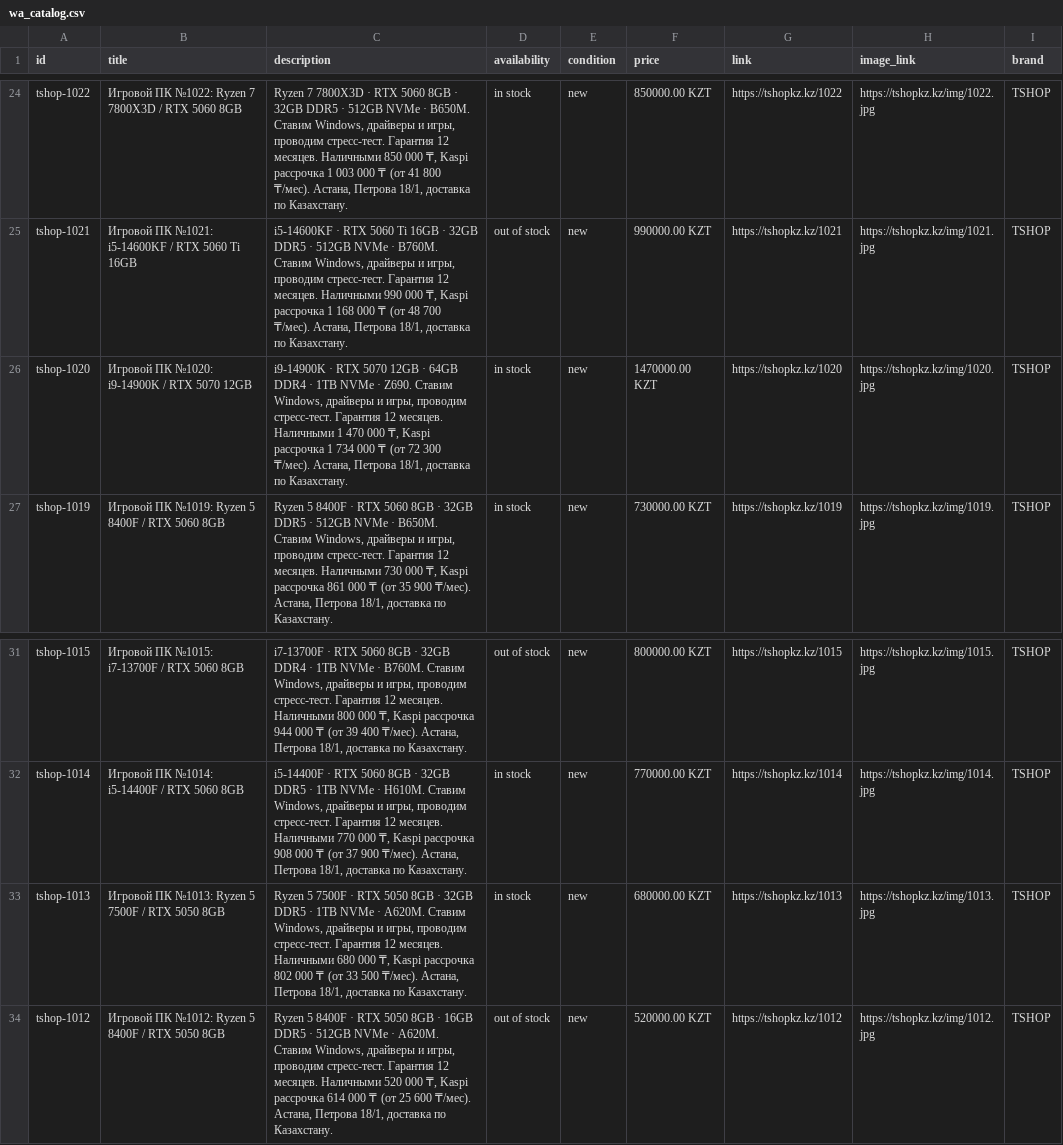
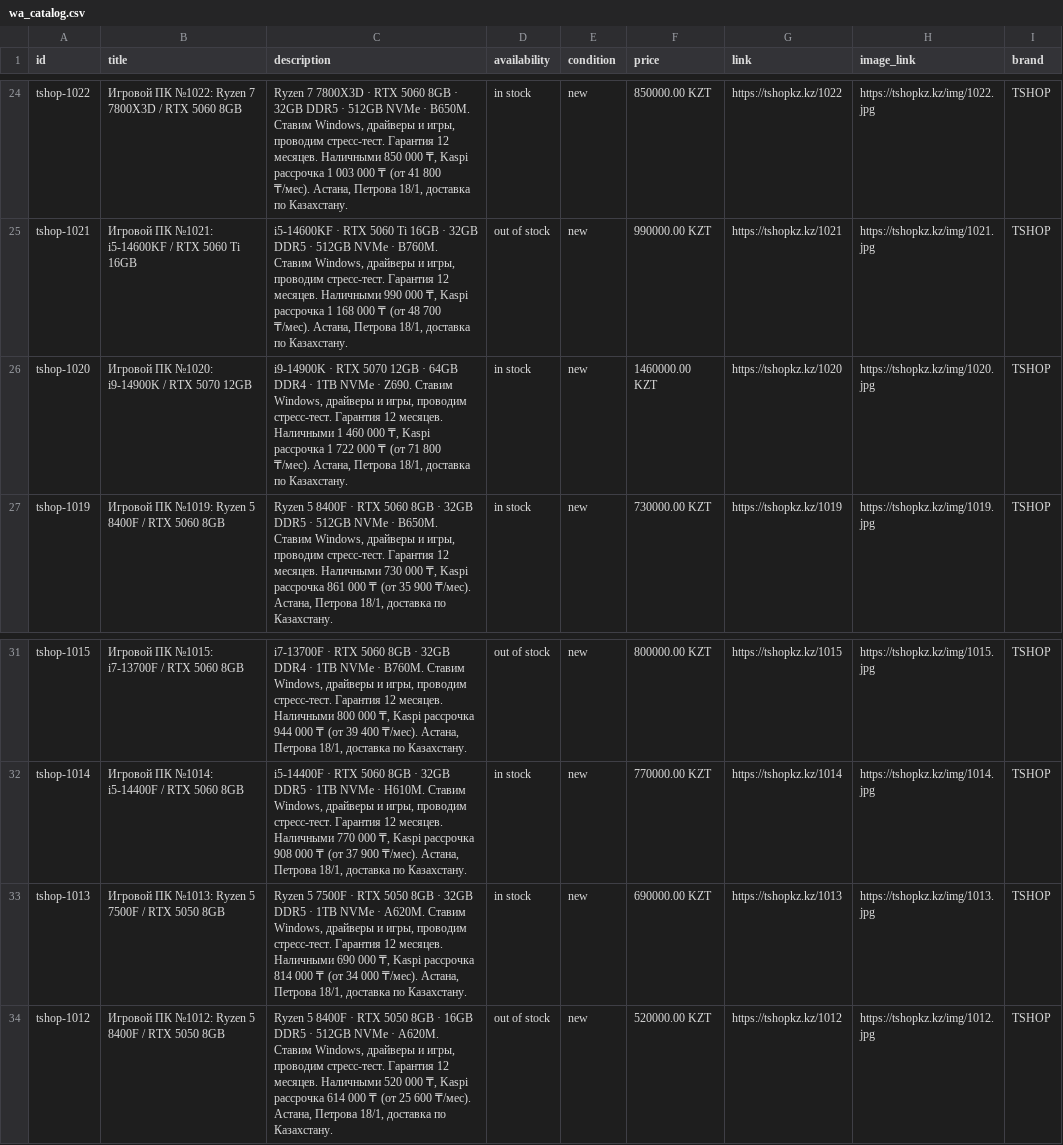
Before and after one commit to TSHOPKZ/tshopkz.github.io, a CSV file: wa_catalog.csv, drawn as a sheet; only a part is shown, gaps mark what is left out.

```diff
--- a/wa_catalog.csv
+++ b/wa_catalog.csv
@@ -25,3 +25,3 @@ tshop-1022,Игровой ПК №1022: Ryzen 7 7800X3D / RTX 5060 8GB,"Ryzen 7
 tshop-1021,Игровой ПК №1021: i5-14600KF / RTX 5060 Ti 16GB,"i5-14600KF · RTX 5060 Ti 16GB · 32GB DDR5 · 512GB NVMe · B760M. Ставим Windows, драйверы и игры, проводим стресс-тест. Гарантия 12 месяцев. Наличными 990 000 ₸, Kaspi рассрочка 1 168 000 ₸ (от 48 700 ₸/мес). Астана, Петрова 18/1, доставка по Казахстану.",out of stock,new,990000.00 KZT,https://tshopkz.kz/1021,https://tshopkz.kz/img/1021.jpg,TSHOP
-tshop-1020,Игровой ПК №1020: i9-14900K / RTX 5070 12GB,"i9-14900K · RTX 5070 12GB · 64GB DDR4 · 1TB NVMe · Z690. Ставим Windows, драйверы и игры, проводим стресс-тест. Гарантия 12 месяцев. Наличными 1 470 000 ₸, Kaspi рассрочка 1 734 000 ₸ (от 72 300 ₸/мес). Астана, Петрова 18/1, доставка по Казахстану.",in stock,new,1470000.00 KZT,https://tshopkz.kz/1020,https://tshopkz.kz/img/1020.jpg,TSHOP
+tshop-1020,Игровой ПК №1020: i9-14900K / RTX 5070 12GB,"i9-14900K · RTX 5070 12GB · 64GB DDR4 · 1TB NVMe · Z690. Ставим Windows, драйверы и игры, проводим стресс-тест. Гарантия 12 месяцев. Наличными 1 460 000 ₸, Kaspi рассрочка 1 722 000 ₸ (от 71 800 ₸/мес). Астана, Петрова 18/1, доставка по Казахстану.",in stock,new,1460000.00 KZT,https://tshopkz.kz/1020,https://tshopkz.kz/img/1020.jpg,TSHOP
 tshop-1019,Игровой ПК №1019: Ryzen 5 8400F / RTX 5060 8GB,"Ryzen 5 8400F · RTX 5060 8GB · 32GB DDR5 · 512GB NVMe · B650M. Ставим Windows, драйверы и игры, проводим стресс-тест. Гарантия 12 месяцев. Наличными 730 000 ₸, Kaspi рассрочка 861 000 ₸ (от 35 900 ₸/мес). Астана, Петрова 18/1, доставка по Казахстану.",in stock,new,730000.00 KZT,https://tshopkz.kz/1019,https://tshopkz.kz/img/1019.jpg,TSHOP
@@ -32,3 +32,3 @@ tshop-1015,Игровой ПК №1015: i7-13700F / RTX 5060 8GB,"i7-13700F · R
 tshop-1014,Игровой ПК №1014: i5-14400F / RTX 5060 8GB,"i5-14400F · RTX 5060 8GB · 32GB DDR5 · 1TB NVMe · H610M. Ставим Windows, драйверы и игры, проводим стресс-тест. Гарантия 12 месяцев. Наличными 770 000 ₸, Kaspi рассрочка 908 000 ₸ (от 37 900 ₸/мес). Астана, Петрова 18/1, доставка по Казахстану.",in stock,new,770000.00 KZT,https://tshopkz.kz/1014,https://tshopkz.kz/img/1014.jpg,TSHOP
-tshop-1013,Игровой ПК №1013: Ryzen 5 7500F / RTX 5050 8GB,"Ryzen 5 7500F · RTX 5050 8GB · 32GB DDR5 · 1TB NVMe · A620M. Ставим Windows, драйверы и игры, проводим стресс-тест. Гарантия 12 месяцев. Наличными 680 000 ₸, Kaspi рассрочка 802 000 ₸ (от 33 500 ₸/мес). Астана, Петрова 18/1, доставка по Казахстану.",in stock,new,680000.00 KZT,https://tshopkz.kz/1013,https://tshopkz.kz/img/1013.jpg,TSHOP
+tshop-1013,Игровой ПК №1013: Ryzen 5 7500F / RTX 5050 8GB,"Ryzen 5 7500F · RTX 5050 8GB · 32GB DDR5 · 1TB NVMe · A620M. Ставим Windows, драйверы и игры, проводим стресс-тест. Гарантия 12 месяцев. Наличными 690 000 ₸, Kaspi рассрочка 814 000 ₸ (от 34 000 ₸/мес). Астана, Петрова 18/1, доставка по Казахстану.",in stock,new,690000.00 KZT,https://tshopkz.kz/1013,https://tshopkz.kz/img/1013.jpg,TSHOP
 tshop-1012,Игровой ПК №1012: Ryzen 5 8400F / RTX 5050 8GB,"Ryzen 5 8400F · RTX 5050 8GB · 16GB DDR5 · 512GB NVMe · A620M. Ставим Windows, драйверы и игры, проводим стресс-тест. Гарантия 12 месяцев. Наличными 520 000 ₸, Kaspi рассрочка 614 000 ₸ (от 25 600 ₸/мес). Астана, Петрова 18/1, доставка по Казахстану.",out of stock,new,520000.00 KZT,https://tshopkz.kz/1012,https://tshopkz.kz/img/1012.jpg,TSHOP
```
Also changed, not shown: 2 other files.
